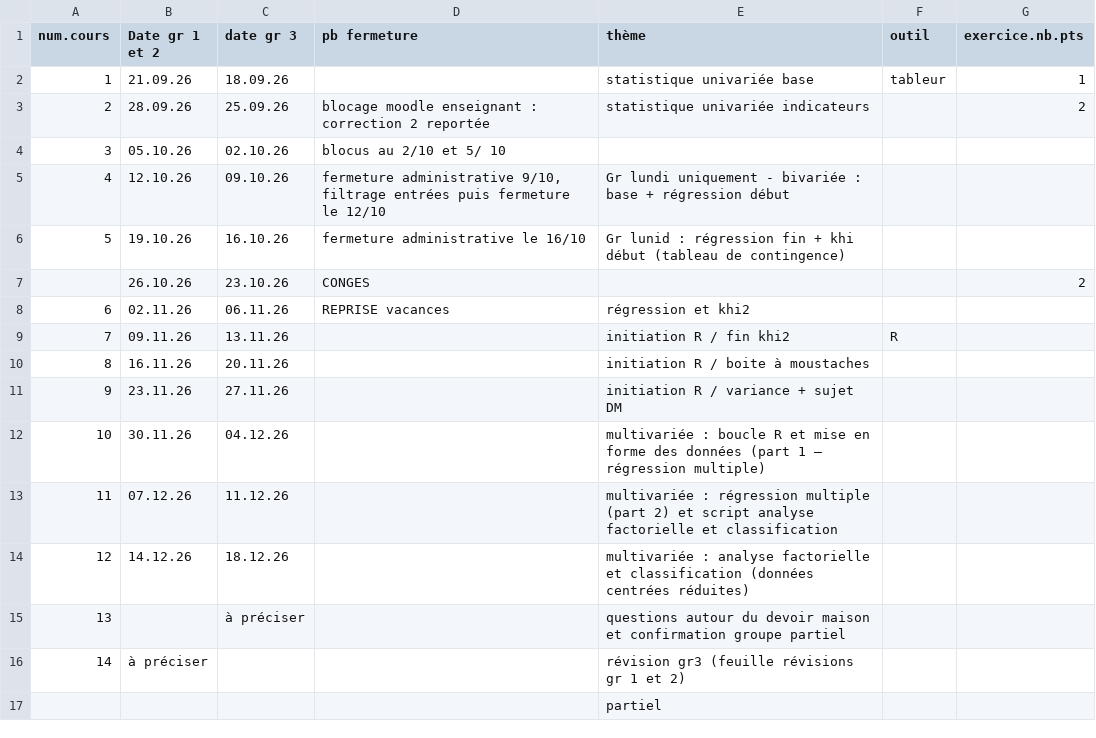
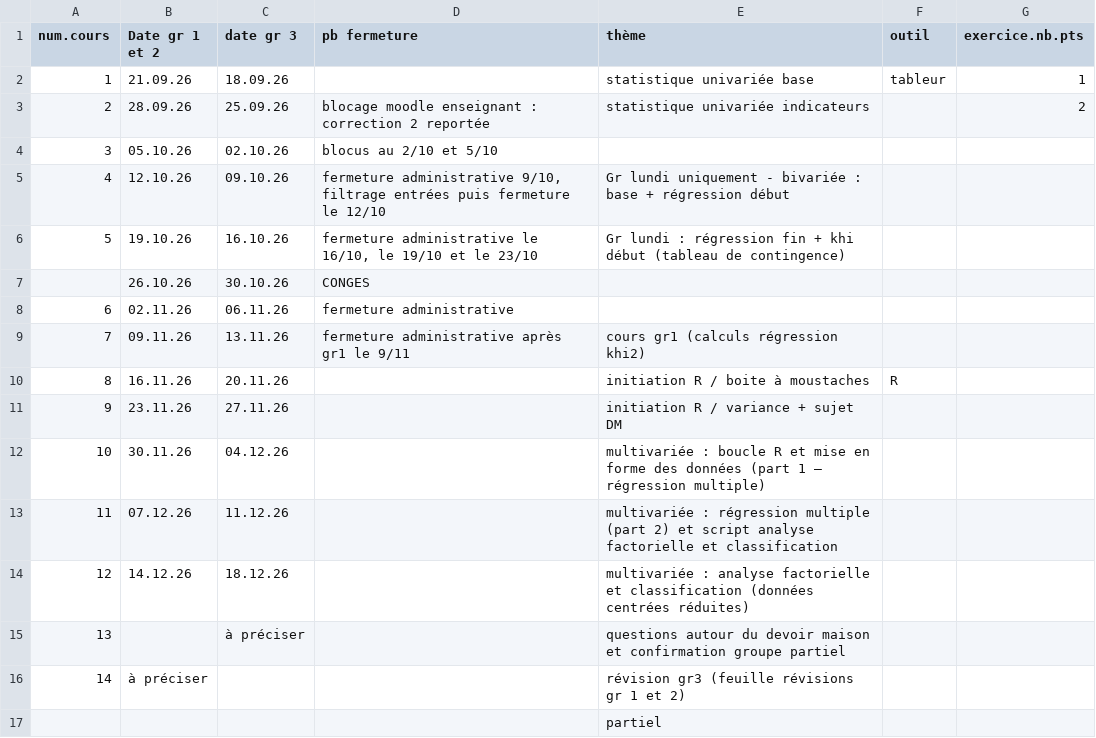
Before and after one commit to beababa/beababa.github.io, a CSV file: data/deroule2026.csv, drawn as a sheet.

Commit message:
cours variance

```diff
--- a/data/deroule2026.csv
+++ b/data/deroule2026.csv
@@ -3,9 +3,9 @@ num.cours,Date gr 1 et 2,date gr 3,pb fermeture,thème,outil,exercice.nb.pts
 2,28.09.26,25.09.26,blocage moodle enseignant : correction 2 reportée,statistique univariée indicateurs,,2
-3,05.10.26,02.10.26,blocus au 2/10 et 5/ 10,,,
+3,05.10.26,02.10.26,blocus au 2/10 et 5/10,,,
 4,12.10.26,09.10.26,"fermeture administrative 9/10, filtrage entrées puis fermeture le 12/10",Gr lundi uniquement - bivariée : base + régression début,,
-5,19.10.26,16.10.26,fermeture administrative le 16/10,Gr lunid : régression fin + khi début (tableau de contingence),,
-,26.10.26,23.10.26,CONGES,,,2
-6,02.11.26,06.11.26,REPRISE vacances,régression et khi2,,
-7,09.11.26,13.11.26,,initiation R /  fin khi2,R,
-8,16.11.26,20.11.26,,initiation R / boite à moustaches,,
+5,19.10.26,16.10.26,"fermeture administrative le 16/10, le 19/10 et le 23/10",Gr lundi : régression fin + khi début (tableau de contingence),,
+,26.10.26,30.10.26,CONGES,,,
+6,02.11.26,06.11.26,fermeture administrative ,,,
+7,09.11.26,13.11.26,fermeture administrative après gr1 le 9/11,cours gr1 (calculs régression khi2) ,,
+8,16.11.26,20.11.26,,initiation R / boite à moustaches,R,
 9,23.11.26,27.11.26,,initiation R / variance + sujet DM,,
```
Also changed, not shown: data/communeEtudiant.csv, data/insee.csv, 13 other files.
